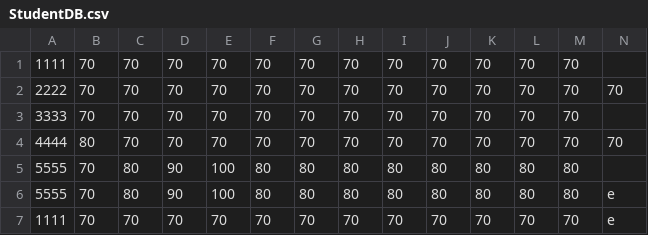
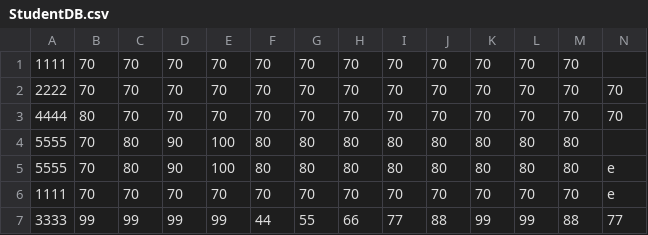
Before and after one commit to NavodBW/HPaS-CSI3344, a CSV file: StudentDB.csv, drawn as a sheet; only a part is shown; removed rows and columns are numbered as before the commit, all else as after; rows hold the shown columns only; the diff names each change by its address in the sheet, - before the commit and + after, or states it on an @@ line.

```diff
--- a/StudentDB.csv
+++ b/StudentDB.csv
-row 3: 3333 | 70 | 70 | 70 | 70 | 70 | 70 | 70 | 70 | 70 | 70 | 70 | 70
+row 7: 3333 | 99 | 99 | 99 | 99 | 44 | 55 | 66 | 77 | 88 | 99 | 99 | 88 | 77
```
Also changed, not shown: 3 other files.
